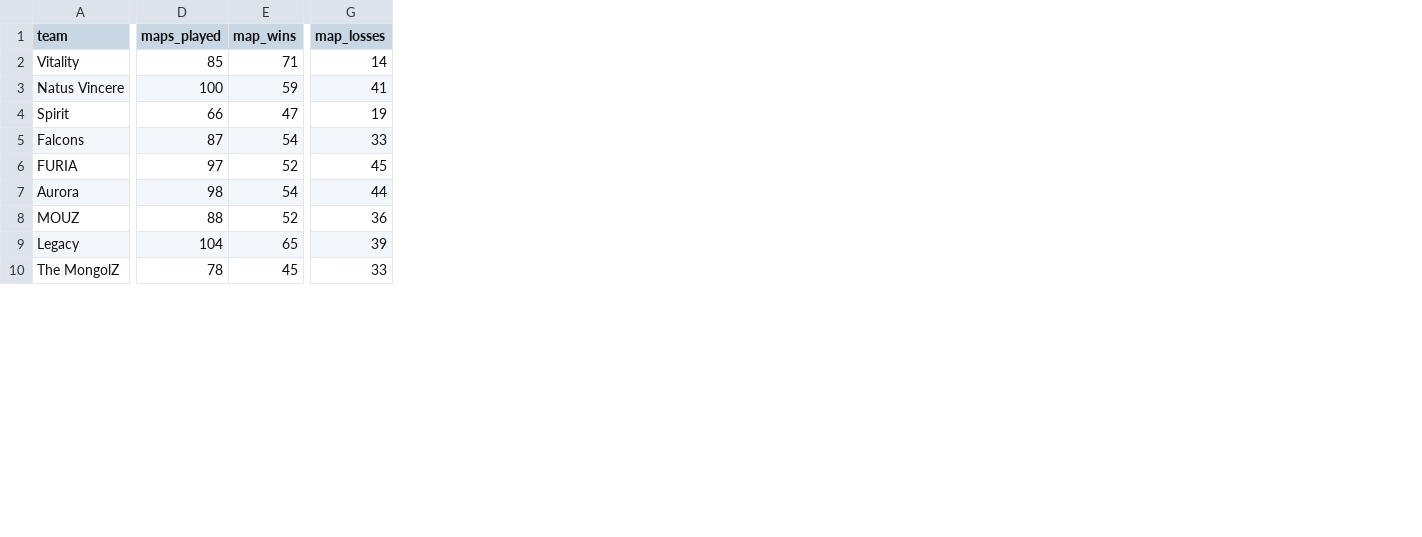
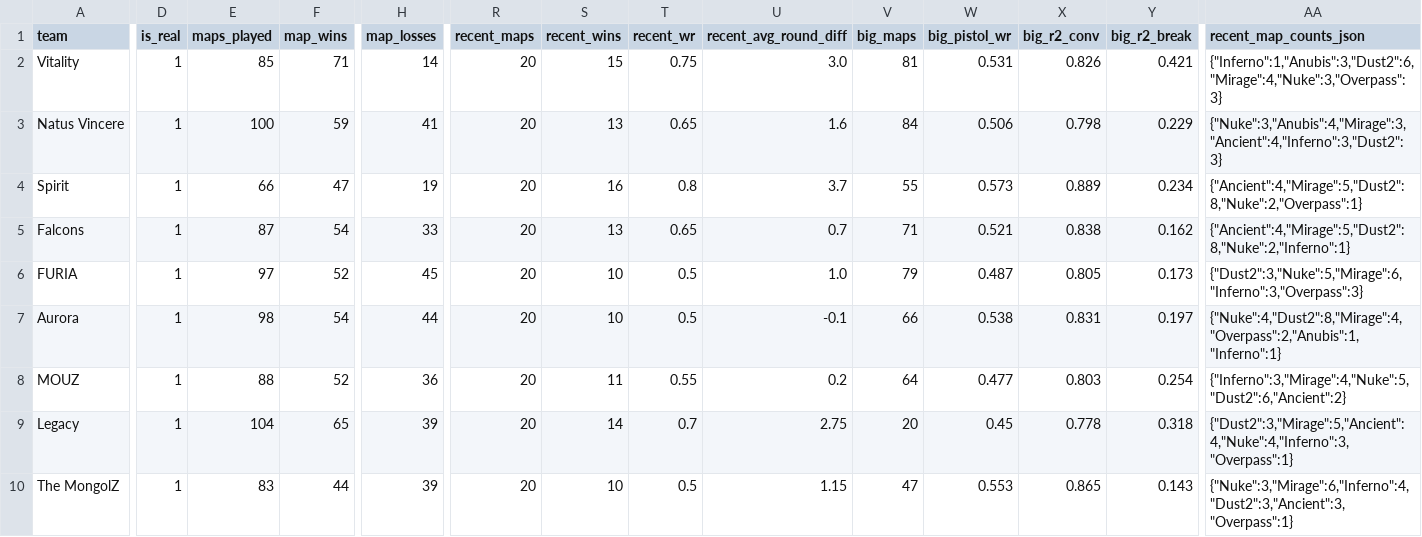
Before and after one commit to wazyraf/NeuralMajorPick, a CSV file: data/team_stats.csv, drawn as a sheet; only a part is shown, gaps mark what is left out; addresses are those after the commit; the diff covers the shown part only; the diff names each change by its address in the sheet, - before the commit and + after, or states it on an @@ line.

```diff
--- a/data/team_stats.csv
+++ b/data/team_stats.csv
+column D (is_real), rows 2-10: all 1
+column R (recent_maps), rows 2-10: all 20
+column S (recent_wins), rows 2-10: 15 | 13 | 16 | 13 | 10 | 10 | 11 | 14 | 10
+column T (recent_wr), rows 2-10: 0.75 | 0.65 | 0.8 | 0.65 | 0.5 | 0.5 | 0.55 | 0.7 | 0.5
+column U (recent_avg_round_diff), rows 2-10: 3.0 | 1.6 | 3.7 | 0.7 | 1.0 | -0.1 | 0.2 | 2.75 | 1.15
+column V (big_maps), rows 2-10: 81 | 84 | 55 | 71 | 79 | 66 | 64 | 20 | 47
+column W (big_pistol_wr), rows 2-10: 0.531 | 0.506 | 0.573 | 0.521 | 0.487 | 0.538 | 0.477 | 0.45 | 0.553
+column X (big_r2_conv), rows 2-10: 0.826 | 0.798 | 0.889 | 0.838 | 0.805 | 0.831 | 0.803 | 0.778 | 0.865
+column Y (big_r2_break), rows 2-10: 0.421 | 0.229 | 0.234 | 0.162 | 0.173 | 0.197 | 0.254 | 0.318 | 0.143
+column AA (recent_map_counts_json), rows 2-10: {"Inferno":1,"Anubis":3,"Dust2":6,"Mirage":4,"Nuke":3,"Overpass":3} | {"Nuke":3,"Anubis":4,"Mirage":3,"Ancient":4,"Inferno":3,"Dust2":3} | {"Ancient":4,"Mirage":5,"Dust2":8,"Nuke":2,"Overpass":1} | {"Ancient":4,"Mirage":5,"Dust2":8,"Nuke":2,"Inferno":1} | {"Dust2":3,"Nuke":5,"Mirage":6,"Inferno":3,"Overpass":3} | {"Nuke":4,"Dust2":8,"Mirage":4,"Overpass":2,"Anubis":1,"Inferno":1} | {"Inferno":3,"Mirage":4,"Nuke":5,"Dust2":6,"Ancient":2} | {"Dust2":3,"Mirage":5,"Ancient":4,"Nuke":4,"Inferno":3,"Overpass":1} | {"Nuke":3,"Mirage":6,"Inferno":4,"Dust2":3,"Ancient":3,"Overpass":1}
-E10 (maps_played): 78
+E10 (maps_played): 83
-F10 (map_wins): 45
+F10 (map_wins): 44
-H10 (map_losses): 33
+H10 (map_losses): 39
```
Also changed, not shown: 98 edited cells elsewhere in this file, 12 other files.
